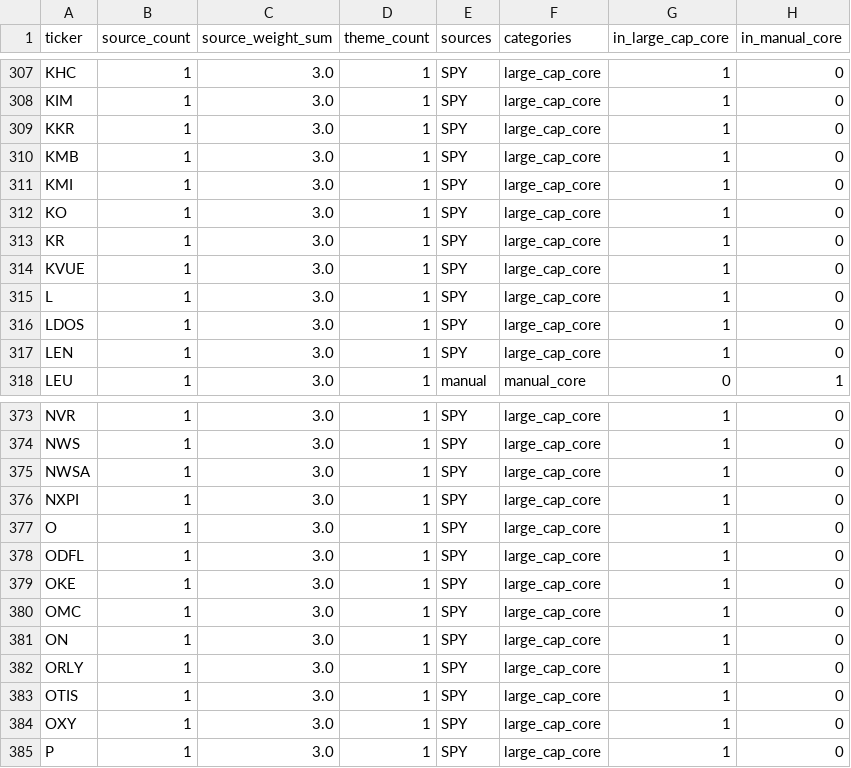
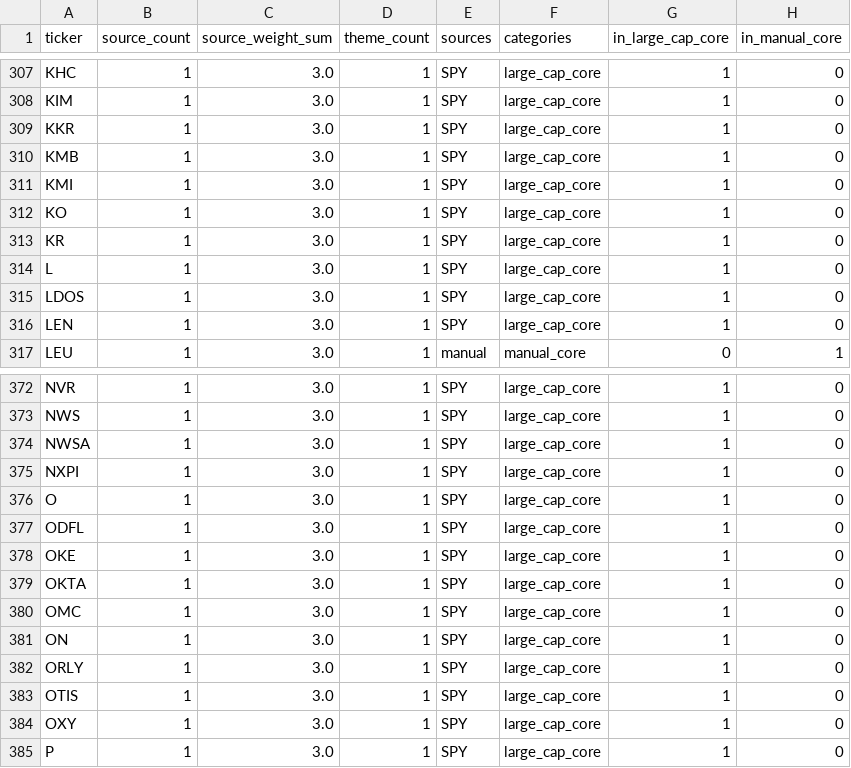
Before and after one commit to James1424/panel_label_construct, a CSV file: data/seed_universe.csv, drawn as a sheet; only a part is shown, gaps mark what is left out.

```diff
--- a/data/seed_universe.csv
+++ b/data/seed_universe.csv
@@ -313,3 +313,2 @@ KO,1,3.0,1,SPY,large_cap_core,1,0
 KR,1,3.0,1,SPY,large_cap_core,1,0
-KVUE,1,3.0,1,SPY,large_cap_core,1,0
 L,1,3.0,1,SPY,large_cap_core,1,0
@@ -379,2 +378,3 @@ ODFL,1,3.0,1,SPY,large_cap_core,1,0
 OKE,1,3.0,1,SPY,large_cap_core,1,0
+OKTA,1,3.0,1,SPY,large_cap_core,1,0
 OMC,1,3.0,1,SPY,large_cap_core,1,0
```
Also changed, not shown: outputs/feature_missing_report.csv, outputs/label_distribution_by_month.csv, 8 other files.
